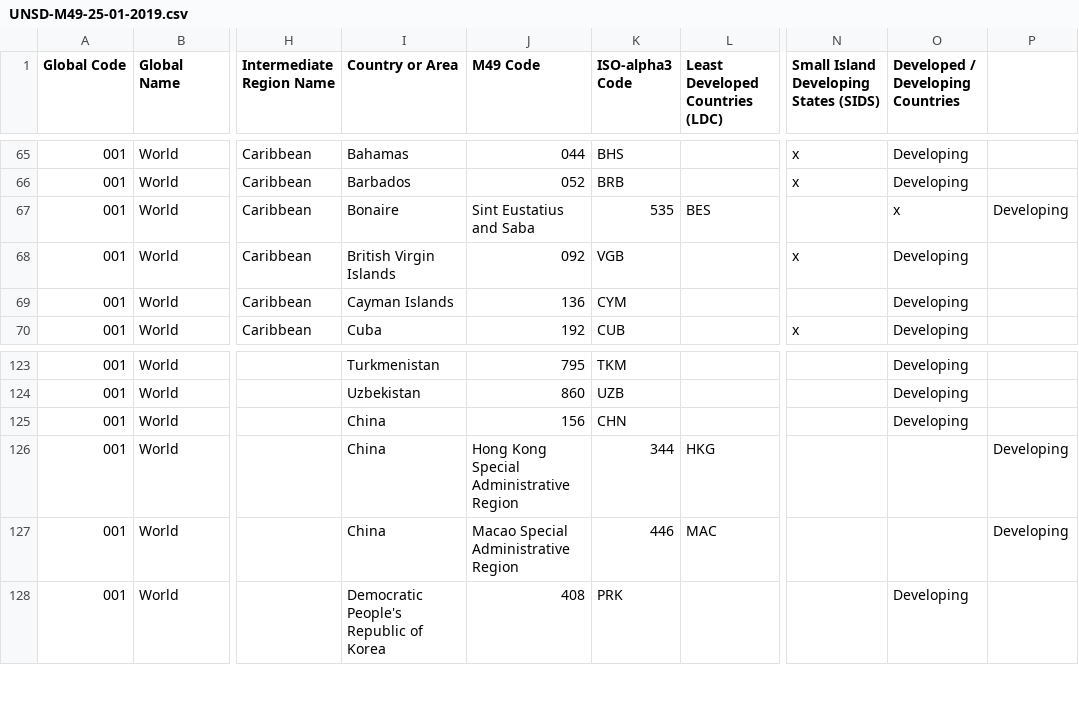
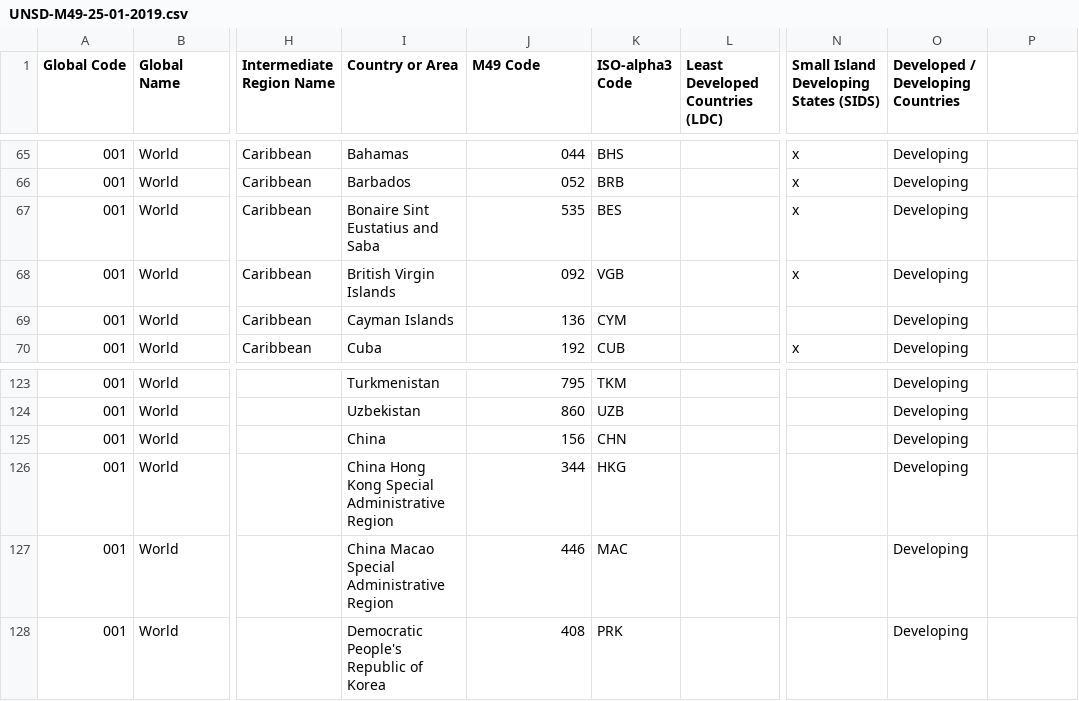
Before and after one commit to jeremielamboley/global-passport-index, a CSV file: UNSD-M49-25-01-2019.csv, drawn as a sheet; only a part is shown, gaps mark what is left out; the diff names each change by its address in the sheet, - before the commit and + after, or states it on an @@ line.

Commit message:
Update UNSD-M49-25-01-2019.csv

```diff
--- a/UNSD-M49-25-01-2019.csv
+++ b/UNSD-M49-25-01-2019.csv
-I67 (Country or Area): Bonaire
+I67 (Country or Area): Bonaire Sint Eustatius and Saba
-J67 (M49 Code): Sint Eustatius and Saba
+J67 (M49 Code): 535
-K67 (ISO-alpha3 Code): 535
+K67 (ISO-alpha3 Code): BES
-L67 (Least Developed Countries (LDC)): BES
+L67 (Least Developed Countries (LDC)): (empty)
-N67: (empty)
+N67: x
-O67 (Developed / Developing Countries): x
+O67 (Developed / Developing Countries): Developing
-P67: Developing
+P67: (empty)
-I126 (Country or Area): China
+I126 (Country or Area): China Hong Kong Special Administrative Region
-J126 (M49 Code): Hong Kong Special Administrative Region
+J126 (M49 Code): 344
-K126 (ISO-alpha3 Code): 344
+K126 (ISO-alpha3 Code): HKG
-L126 (Least Developed Countries (LDC)): HKG
+L126 (Least Developed Countries (LDC)): (empty)
-O126:O127 (Developed / Developing Countries): (empty)
+O126:O127 (Developed / Developing Countries): Developing
-P126:P127: Developing
+P126:P127: (empty)
-I127 (Country or Area): China
+I127 (Country or Area): China Macao Special Administrative Region
-J127 (M49 Code): Macao Special Administrative Region
+J127 (M49 Code): 446
-K127 (ISO-alpha3 Code): 446
+K127 (ISO-alpha3 Code): MAC
-L127 (Least Developed Countries (LDC)): MAC
+L127 (Least Developed Countries (LDC)): (empty)
```
